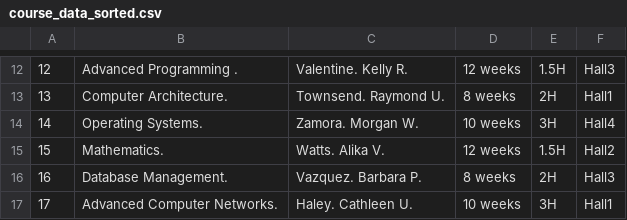
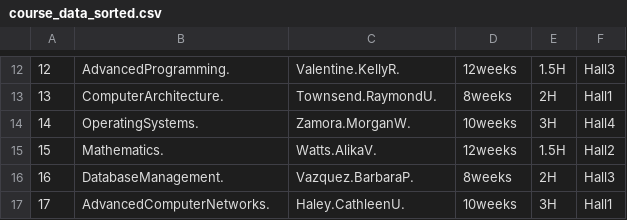
Before and after one commit to RamyFakir/Simple-Learning-Management-System, a CSV file: course_data_sorted.csv, drawn as a sheet; only a part is shown, gaps mark what is left out; the diff covers the shown part only.

```diff
--- a/course_data_sorted.csv
+++ b/course_data_sorted.csv
@@ -12,6 +12,6 @@
-12,Advanced Programming . ,Valentine. Kelly R.,12 weeks,1.5H,Hall3
-13,Computer Architecture. ,Townsend. Raymond U.,8 weeks,2H,Hall1
-14,Operating Systems. ,Zamora. Morgan W.,10 weeks,3H,Hall4
-15,Mathematics.,Watts. Alika V.,12 weeks,1.5H,Hall2
-16,Database Management.,Vazquez. Barbara P.,8 weeks,2H,Hall3
-17,Advanced Computer Networks.,Haley. Cathleen U.,10 weeks,3H,Hall1
+12,AdvancedProgramming.,Valentine.KellyR.,12weeks,1.5H,Hall3
+13,ComputerArchitecture.,Townsend.RaymondU.,8weeks,2H,Hall1
+14,OperatingSystems.,Zamora.MorganW.,10weeks,3H,Hall4
+15,Mathematics.,Watts.AlikaV.,12weeks,1.5H,Hall2
+16,DatabaseManagement.,Vazquez.BarbaraP.,8weeks,2H,Hall3
+17,AdvancedComputerNetworks.,Haley.CathleenU.,10weeks,3H,Hall1
```
Also changed, not shown: 32 edited cells elsewhere in this file, 17 other files.
